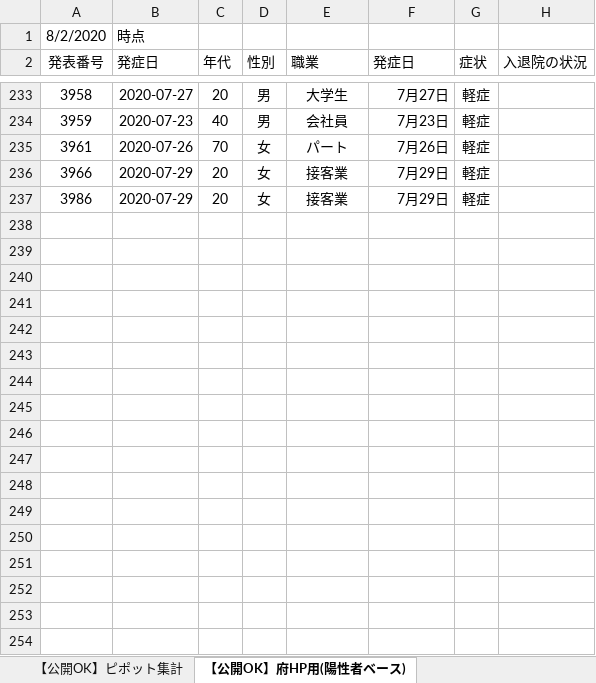
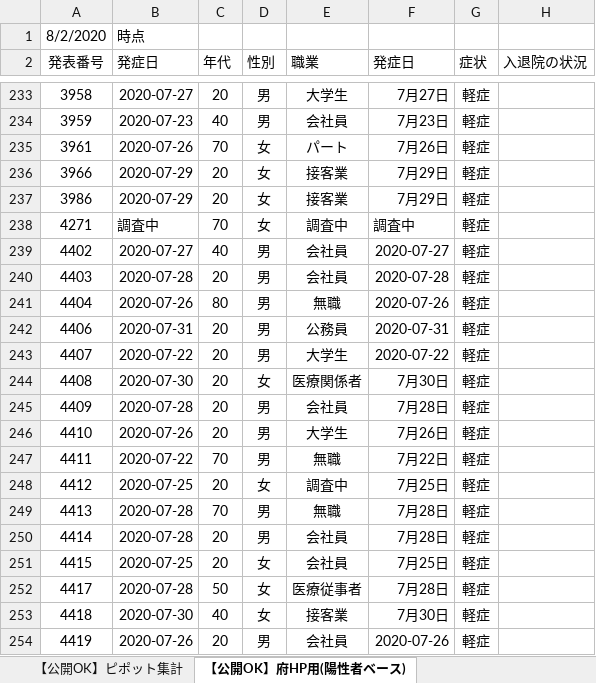
Before and after one commit to yotemuku/covid19, an Excel workbook: data/patients_and_inspections.xlsx, sheet 【公開OK】府HP用(陽性者ベース), drawn as a sheet; only a part is shown, gaps mark what is left out; values as stored, in another font and other column widths than the file's, no borders; the diff names each change by its address in the sheet, - before the commit and + after, or states it on an @@ line.

```diff
--- a/data/patients_and_inspections.xlsx (sheet 【公開OK】府HP用(陽性者ベース))
+++ b/data/patients_and_inspections.xlsx (sheet 【公開OK】府HP用(陽性者ベース))
+row 238: 4271 | 調査中 | 70 | 女 | 調査中 | 調査中 | 軽症
+row 239: 4402 | 2020-07-27 | 40 | 男 | 会社員 | 2020-07-27 | 軽症
+row 240: 4403 | 2020-07-28 | 20 | 男 | 会社員 | 2020-07-28 | 軽症
+row 241: 4404 | 2020-07-26 | 80 | 男 | 無職 | 2020-07-26 | 軽症
+row 242: 4406 | 2020-07-31 | 20 | 男 | 公務員 | 2020-07-31 | 軽症
+row 243: 4407 | 2020-07-22 | 20 | 男 | 大学生 | 2020-07-22 | 軽症
+row 244: 4408 | 2020-07-30 | 20 | 女 | 医療関係者 | 7月30日 | 軽症
+row 245: 4409 | 2020-07-28 | 20 | 男 | 会社員 | 7月28日 | 軽症
+row 246: 4410 | 2020-07-26 | 20 | 男 | 大学生 | 7月26日 | 軽症
+row 247: 4411 | 2020-07-22 | 70 | 男 | 無職 | 7月22日 | 軽症
+row 248: 4412 | 2020-07-25 | 20 | 女 | 調査中 | 7月25日 | 軽症
+row 249: 4413 | 2020-07-28 | 70 | 男 | 無職 | 7月28日 | 軽症
+row 250: 4414 | 2020-07-28 | 20 | 男 | 会社員 | 7月28日 | 軽症
+row 251: 4415 | 2020-07-25 | 20 | 女 | 会社員 | 7月25日 | 軽症
+row 252: 4417 | 2020-07-28 | 50 | 女 | 医療従事者 | 7月28日 | 軽症
+row 253: 4418 | 2020-07-30 | 40 | 女 | 接客業 | 7月30日 | 軽症
+row 254: 4419 | 2020-07-26 | 20 | 男 | 会社員 | 2020-07-26 | 軽症
```
Also changed, not shown: 1 other file.
